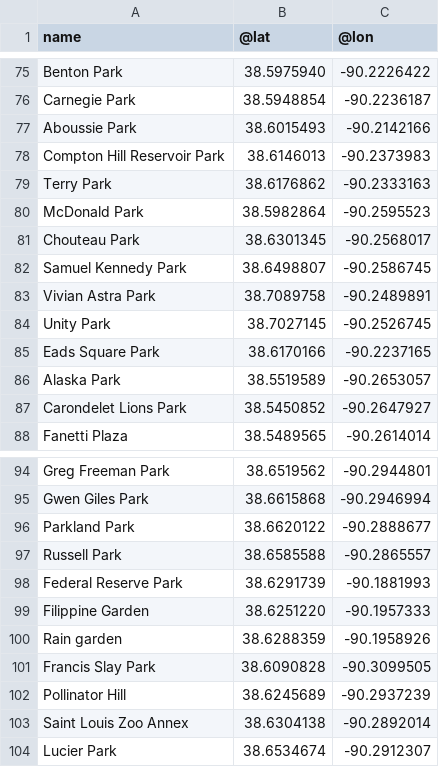
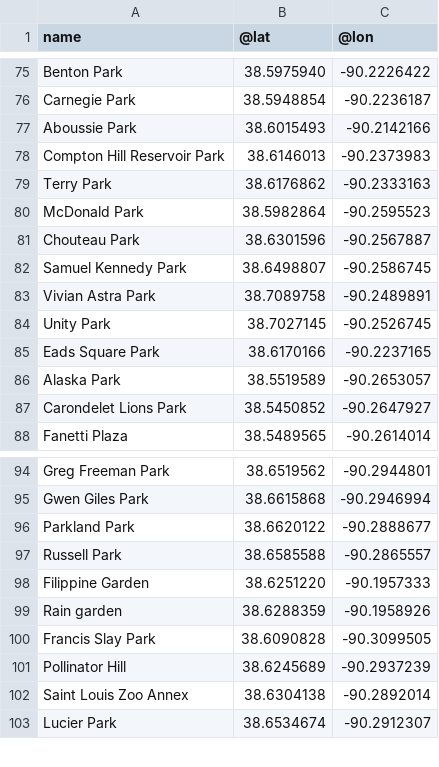
Before and after one commit to data-engineering-workshop/overpass, a CSV file: data.csv, drawn as a sheet; only a part is shown, gaps mark what is left out.

```diff
--- a/data.csv
+++ b/data.csv
@@ -80,3 +80,3 @@ Terry Park,38.6176862,-90.2333163
 McDonald Park,38.5982864,-90.2595523
-Chouteau Park,38.6301345,-90.2568017
+Chouteau Park,38.6301596,-90.2567887
 Samuel Kennedy Park,38.6498807,-90.2586745
@@ -97,3 +97,2 @@ Parkland Park,38.6620122,-90.2888677
 Russell Park,38.6585588,-90.2865557
-Federal Reserve Park,38.6291739,-90.1881993
 Filippine Garden,38.6251220,-90.1957333
```
